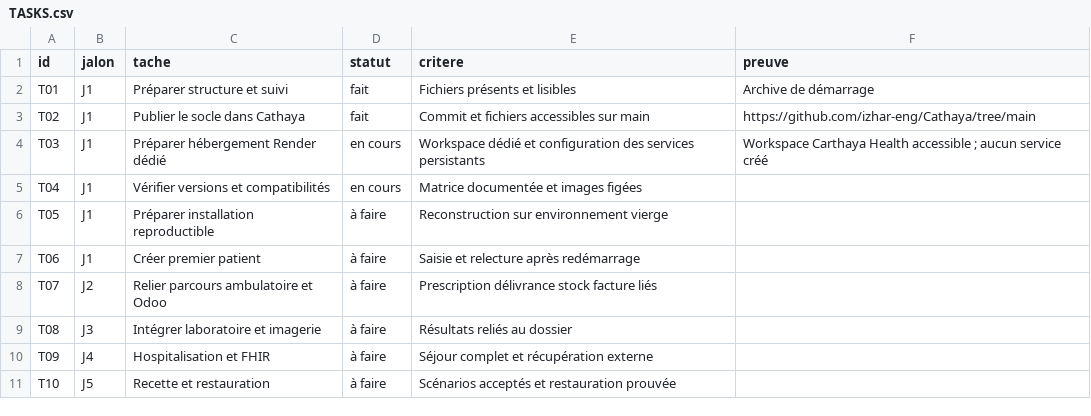
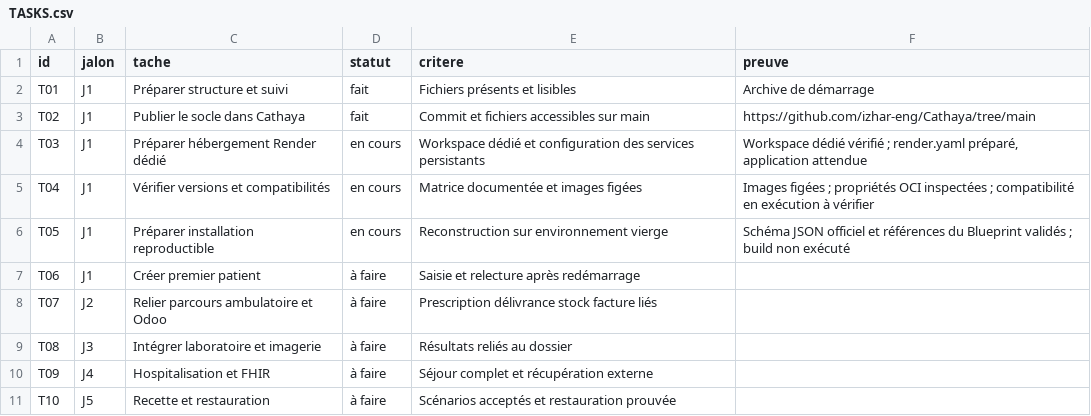
Before and after one commit to izhar-eng/Cathaya, a CSV file: docs/TASKS.csv, drawn as a sheet.

Commit message:
Prepare pinned OpenMRS Render Blueprint with persistent storage and no demo import

```diff
--- a/docs/TASKS.csv
+++ b/docs/TASKS.csv
@@ -3,5 +3,5 @@ T01,J1,Préparer structure et suivi,fait,Fichiers présents et lisibles,Archive
 T02,J1,Publier le socle dans Cathaya,fait,Commit et fichiers accessibles sur main,https://github.com/izhar-eng/Cathaya/tree/main
-T03,J1,Préparer hébergement Render dédié,en cours,Workspace dédié et configuration des services persistants,Workspace Carthaya Health accessible ; aucun service créé
-T04,J1,Vérifier versions et compatibilités,en cours,Matrice documentée et images figées,
-T05,J1,Préparer installation reproductible,à faire,Reconstruction sur environnement vierge,
+T03,J1,Préparer hébergement Render dédié,en cours,Workspace dédié et configuration des services persistants,"Workspace dédié vérifié ; render.yaml préparé, application attendue"
+T04,J1,Vérifier versions et compatibilités,en cours,Matrice documentée et images figées,Images figées ; propriétés OCI inspectées ; compatibilité en exécution à vérifier
+T05,J1,Préparer installation reproductible,en cours,Reconstruction sur environnement vierge,Schéma JSON officiel et références du Blueprint validés ; build non exécuté
 T06,J1,Créer premier patient,à faire,Saisie et relecture après redémarrage,
```
Also changed, not shown: 16 other files.
